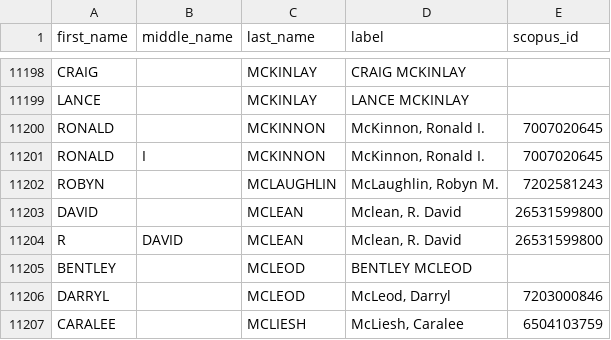
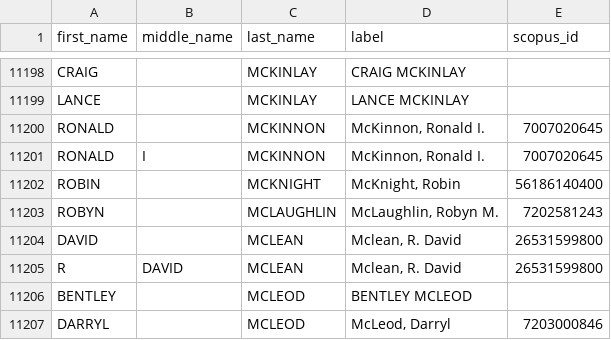
Before and after one commit to Michael-E-Rose/CoFE, a CSV file: data/persons.csv, drawn as a sheet; only a part is shown, gaps mark what is left out; the shorter side is filled out with more unchanged rows; the diff names each change by its address in the sheet, - before the commit and + after, or states it on an @@ line.

Commit message:
Fix few field names

```diff
--- a/data/persons.csv
+++ b/data/persons.csv
+row 11202: ROBIN |  | MCKNIGHT | McKnight, Robin | 56186140400
```
Also changed, not shown: 7 other files.
